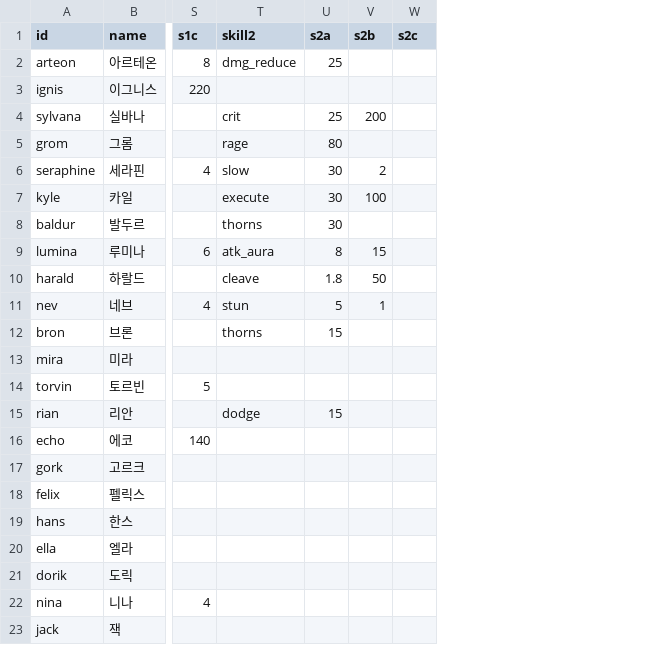
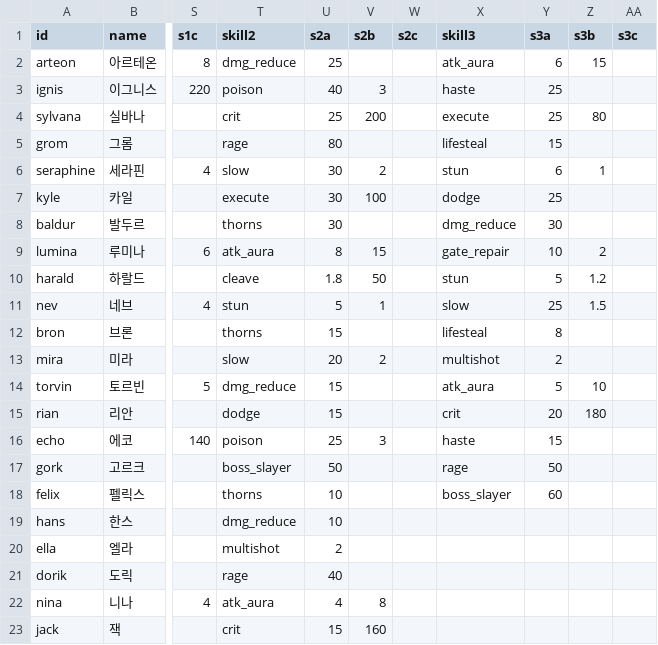
Before and after one commit to ILSEONG/CastleRPG, a CSV file: data/heroes.csv, drawn as a sheet; only a part is shown, gaps mark what is left out; the diff names each change by its address in the sheet, - before the commit and + after, or states it on an @@ line.

```diff
--- a/data/heroes.csv
+++ b/data/heroes.csv
+column X (skill3), rows 2-18: atk_aura | haste | execute | lifesteal | stun | dodge | dmg_reduce | gate_repair | stun | slow | lifesteal | multishot | atk_aura | crit | haste | rage | boss_slayer
+column Y (s3a), rows 2-18: 6 | 25 | 25 | 15 | 6 | 25 | 30 | 10 | 5 | 25 | 8 | 2 | 5 | 20 | 15 | 50 | 60
+column Z (s3b), rows 2-15: 15 |  | 80 |  | 1 |  |  | 2 | 1.2 | 1.5 |  |  | 10 | 180
+column AA (s3c), empty
-T3 (skill2): (empty)
+T3 (skill2): poison
-U3 (s2a): (empty)
+U3 (s2a): 40
-V3 (s2b): (empty)
+V3 (s2b): 3
-T13 (skill2): (empty)
+T13 (skill2): slow
-U13 (s2a): (empty)
+U13 (s2a): 20
-V13 (s2b): (empty)
+V13 (s2b): 2
-T14 (skill2): (empty)
+T14 (skill2): dmg_reduce
-U14 (s2a): (empty)
+U14 (s2a): 15
-T16 (skill2): (empty)
+T16 (skill2): poison
-U16 (s2a): (empty)
+U16 (s2a): 25
-V16 (s2b): (empty)
+V16 (s2b): 3
-T17 (skill2): (empty)
+T17 (skill2): boss_slayer
-U17 (s2a): (empty)
+U17 (s2a): 50
-T18 (skill2): (empty)
+T18 (skill2): thorns
-U18:U19 (s2a): (empty)
+U18:U19 (s2a): 10
-T19 (skill2): (empty)
+T19 (skill2): dmg_reduce
-T20 (skill2): (empty)
+T20 (skill2): multishot
-U20 (s2a): (empty)
+U20 (s2a): 2
-T21 (skill2): (empty)
+T21 (skill2): rage
-U21 (s2a): (empty)
+U21 (s2a): 40
-T22 (skill2): (empty)
+T22 (skill2): atk_aura
-U22 (s2a): (empty)
+U22 (s2a): 4
-V22 (s2b): (empty)
+V22 (s2b): 8
-T23 (skill2): (empty)
+T23 (skill2): crit
-U23 (s2a): (empty)
+U23 (s2a): 15
-V23 (s2b): (empty)
+V23 (s2b): 160
```
Also changed, not shown: data/config.csv, 14 other files.
